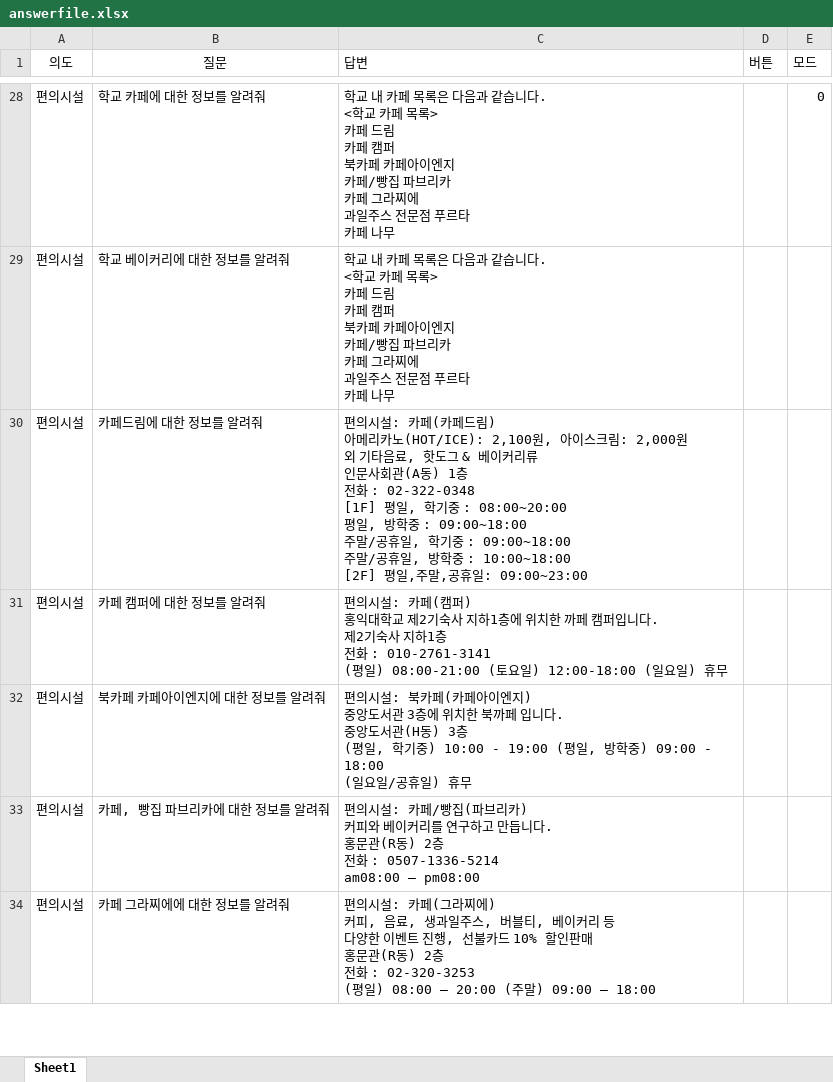
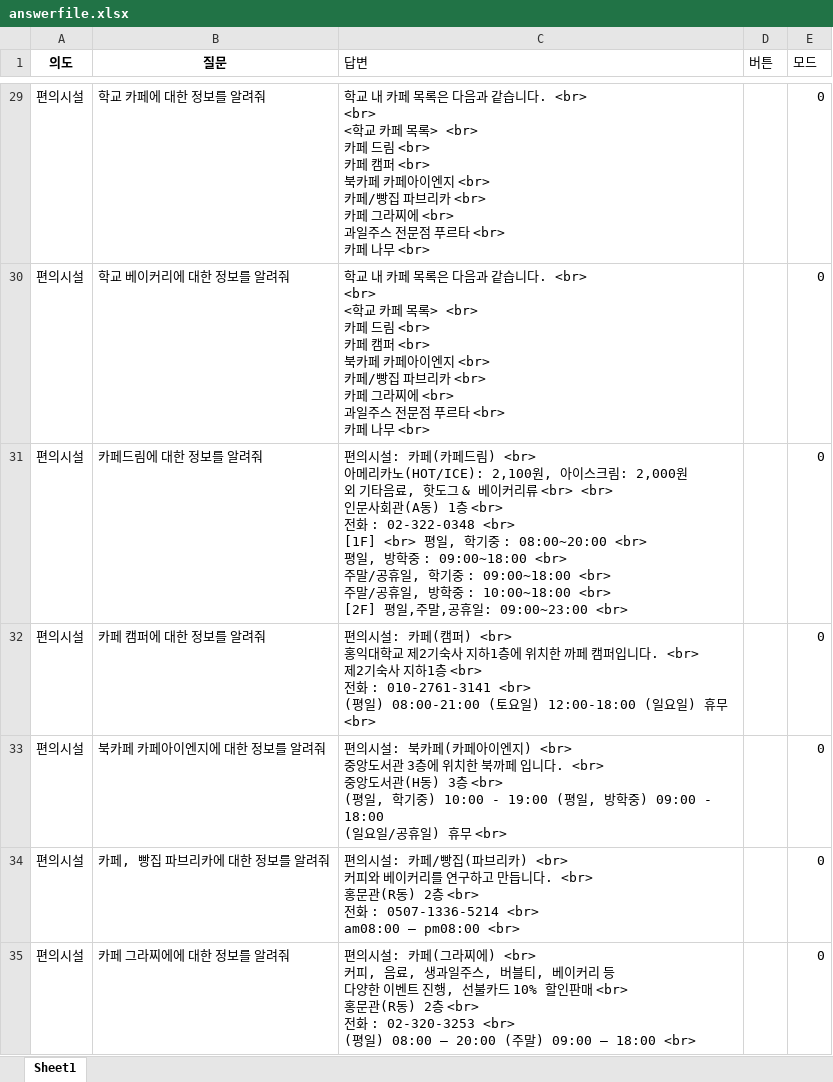
Before and after one commit to hy-seo0608/hongik-gpt, an Excel workbook: mysite/dataset/answerfile.xlsx, sheet Sheet1, drawn as a sheet; only a part is shown, gaps mark what is left out; values as stored, in another font and other column widths than the file's, no borders; addresses are those after the commit; ↵ is a line break in a cell; the diff covers the shown part only; the diff names each change by its address in the sheet, - before the commit and + after, or states it on an @@ line.

```diff
--- a/mysite/dataset/answerfile.xlsx (sheet Sheet1)
+++ b/mysite/dataset/answerfile.xlsx (sheet Sheet1)
-A1:B1 bold: off
+A1:B1 bold: on
-B1 italic: off
+B1 italic: on
-C29:C30 (답변): …습니다. ↵ <학교 카페 목록> ↵ 카페 드림 ↵ 카페 캠퍼 ↵ 북카페 카페아이엔지 ↵ 카페/빵집 파브리카 ↵ 카페 그라찌에 ↵ 과일주스 전문점 푸르타 ↵ 카페 나무
+C29:C30 (답변): …습니다. <br> ↵ <br> ↵ <학교 카페 목록> <br> ↵ 카페 드림 <br> ↵ 카페 캠퍼 <br> ↵ 북카페 카페아이엔지 <br> ↵ 카페/빵집 파브리카 <br> ↵ 카페 그라찌에 <br> ↵ 과일주스 전문점 푸르타 <br> ↵ 카페 나무 <br>
-E30:E35 (모드): (empty)
+E30:E35 (모드): 0
-C31 (답변): …페드림) ↵ 아메리카노(HOT/ICE): 2,100원, 아이스크림: 2,000원 ↵ 외 기타음료, 핫도그 & 베이커리류 ↵ 인문사회관(A동) 1층 ↵ 전화 : 02-322-0348 ↵ [1F] 평일, 학기중 : 08:00~20:00 ↵ 평일, 방학중 : 09:00~18:00 ↵ 주말/공휴일, 학기중 : 09:00~18:00 ↵ 주말/공휴일, 방학중 : 10:00~18:00 ↵ [2F] 평일,주말,공휴일: 09:00~23:00
+C31 (답변): …페드림) <br> ↵ 아메리카노(HOT/ICE): 2,100원, 아이스크림: 2,000원 ↵ 외 기타음료, 핫도그 & 베이커리류 <br> <br> ↵ 인문사회관(A동) 1층 <br> ↵ 전화 : 02-322-0348 <br> ↵ [1F] <br> 평일, 학기중 : 08:00~20:00 <br> ↵ 평일, 방학중 : 09:00~18:00 <br> ↵ 주말/공휴일, 학기중 : 09:00~18:00 <br> ↵ 주말/공휴일, 방학중 : 10:00~18:00 <br> ↵ [2F] 평일,주말,공휴일: 09:00~23:00 <br>
-C32 (답변): …(캠퍼) ↵ 홍익대학교 제2기숙사 지하1층에 위치한 까페 캠퍼입니다. ↵ 제2기숙사 지하1층 ↵ 전화 : 010-2761-3141 ↵ (평일) 08:00-21:00 (토요일) 12:00-18:00 (일요일) 휴무
+C32 (답변): …(캠퍼) <br> ↵ 홍익대학교 제2기숙사 지하1층에 위치한 까페 캠퍼입니다. <br> ↵ 제2기숙사 지하1층 <br> ↵ 전화 : 010-2761-3141 <br> ↵ (평일) 08:00-21:00 (토요일) 12:00-18:00 (일요일) 휴무 <br>
-C33 (답변): …이엔지) ↵ 중앙도서관 3층에 위치한 북까페 입니다. ↵ 중앙도서관(H동) 3층 ↵ (평일, 학기중) 10:00 - 19:00 (평일, 방학중) 09:00 - 18:00 ↵ (일요일/공휴일) 휴무
+C33 (답변): …이엔지) <br> ↵ 중앙도서관 3층에 위치한 북까페 입니다. <br> ↵ 중앙도서관(H동) 3층 <br> ↵ (평일, 학기중) 10:00 - 19:00 (평일, 방학중) 09:00 - 18:00 ↵ (일요일/공휴일) 휴무 <br>
-C34 (답변): …브리카) ↵ 커피와 베이커리를 연구하고 만듭니다. ↵ 홍문관(R동) 2층 ↵ 전화 : 0507-1336-5214 ↵ am08:00 – pm08:00
+C34 (답변): …브리카) <br> ↵ 커피와 베이커리를 연구하고 만듭니다. <br> ↵ 홍문관(R동) 2층 <br> ↵ 전화 : 0507-1336-5214 <br> ↵ am08:00 – pm08:00 <br>
-C35 (답변): …라찌에) ↵ 커피, 음료, 생과일주스, 버블티, 베이커리 등 ↵ 다양한 이벤트 진행, 선불카드 10% 할인판매 ↵ 홍문관(R동) 2층 ↵ 전화 : 02-320-3253 ↵ (평일) 08:00 – 20:00 (주말) 09:00 – 18:00
+C35 (답변): …라찌에) <br> ↵ 커피, 음료, 생과일주스, 버블티, 베이커리 등 ↵ 다양한 이벤트 진행, 선불카드 10% 할인판매 <br> ↵ 홍문관(R동) 2층 <br> ↵ 전화 : 02-320-3253 <br> ↵ (평일) 08:00 – 20:00 (주말) 09:00 – 18:00 <br>
```
Also changed, not shown: 1 added row, 156 edited cells and cell formats elsewhere in this sheet, mysite/dataset/renew.xlsx, 6 other files.
